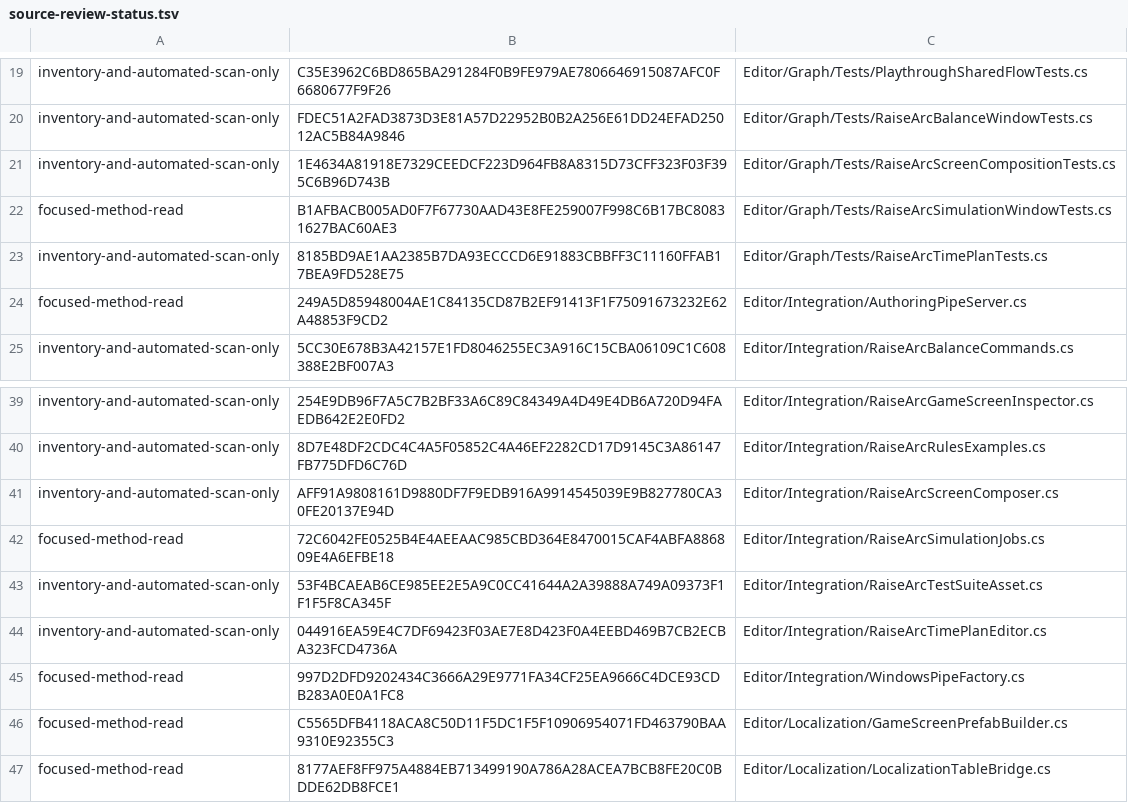
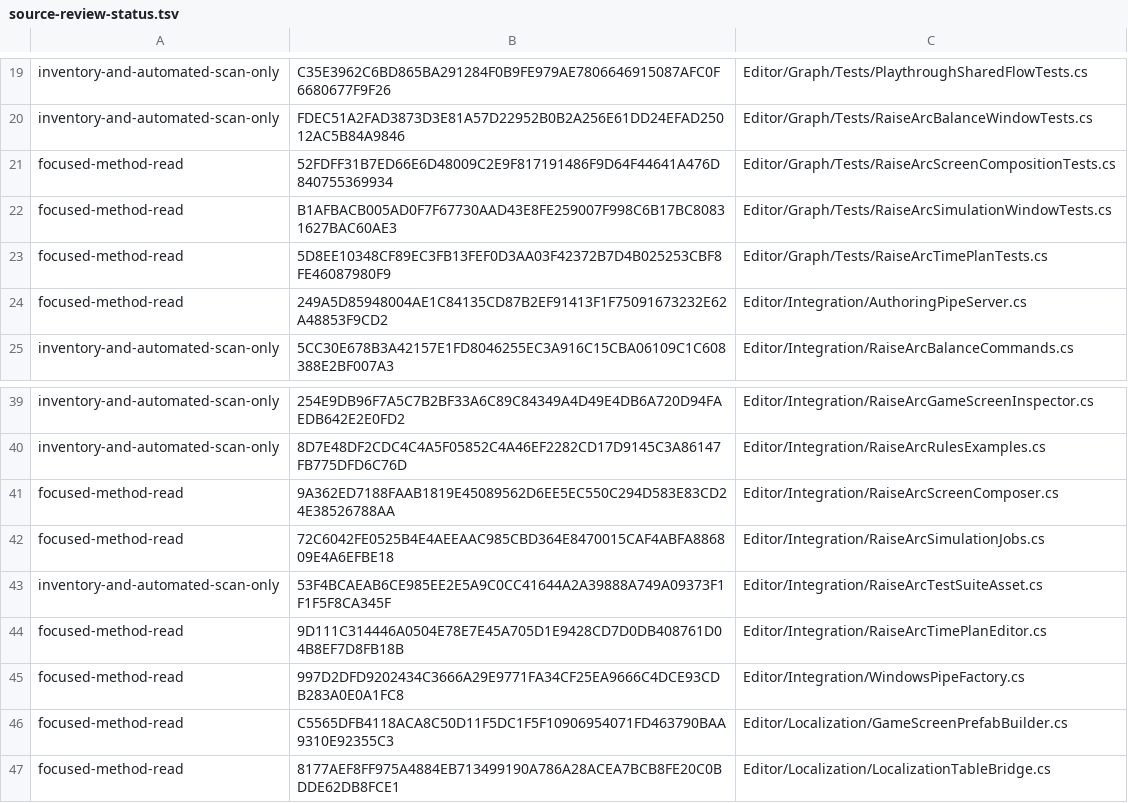
Before and after one commit to mhwangbo/RaiseArc, a TSV file: review/source-review-status.tsv, drawn as a sheet; only a part is shown, gaps mark what is left out; the diff names each change by its address in the sheet, - before the commit and + after, or states it on an @@ line.

Commit message:
Record draft regressions and remaining review scope

```diff
--- a/review/source-review-status.tsv
+++ b/review/source-review-status.tsv
-A21: inventory-and-automated-scan-only
+A21: focused-method-read
-B21: 1E4634A81918E7329CEEDCF223D964FB8A8315D73CFF323F03F395C6B96D743B
+B21: 52FDFF31B7ED66E6D48009C2E9F817191486F9D64F44641A476D840755369934
-A23: inventory-and-automated-scan-only
+A23: focused-method-read
-B23: 8185BD9AE1AA2385B7DA93ECCCD6E91883CBBFF3C11160FFAB17BEA9FD528E75
+B23: 5D8EE10348CF89EC3FB13FEF0D3AA03F42372B7D4B025253CBF8FE46087980F9
-A41: inventory-and-automated-scan-only
+A41: focused-method-read
-B41: AFF91A9808161D9880DF7F9EDB916A9914545039E9B827780CA30FE20137E94D
+B41: 9A362ED7188FAAB1819E45089562D6EE5EC550C294D583E83CD24E38526788AA
-A44: inventory-and-automated-scan-only
+A44: focused-method-read
-B44: 044916EA59E4C7DF69423F03AE7E8D423F0A4EEBD469B7CB2ECBA323FCD4736A
+B44: 9D111C314446A0504E78E7E45A705D1E9428CD7D0DB408761D04B8EF7D8FB18B
```
Also changed, not shown: review/package-sha256.tsv, 2 other files.
